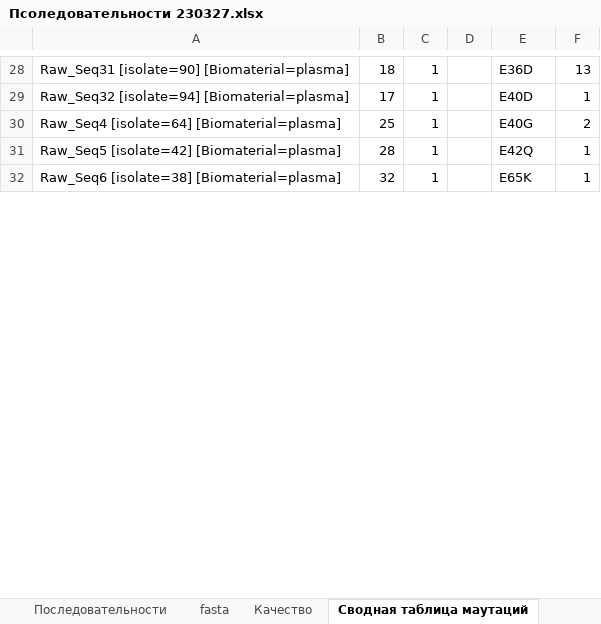
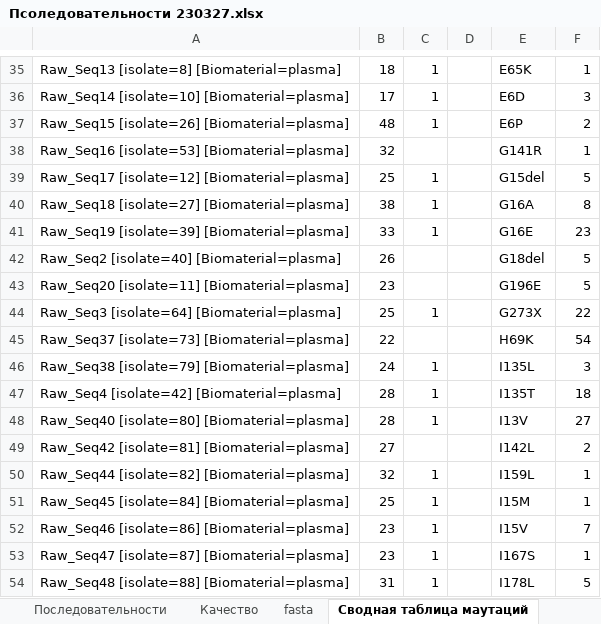
Before and after one commit to Lirollel/Work_Virom_PowerQuery-Python-Bash, an Excel workbook: HIV-CNS/Псоледовательности 230327.xlsx, sheet Сводная таблица маутаций, drawn as a sheet; only a part is shown, gaps mark what is left out; values as stored, in another font and other column widths than the file's, no borders; addresses are those after the commit; the diff covers the shown part only; the diff names each change by its address in the sheet, - before the commit and + after, or states it on an @@ line.

```diff
--- a/HIV-CNS/Псоледовательности 230327.xlsx (sheet Сводная таблица маутаций)
+++ b/HIV-CNS/Псоледовательности 230327.xlsx (sheet Сводная таблица маутаций)
@@ sheet tab order changed: Последовательности | Качество | fasta | Сводная таблица маутаций @@
-A35: Raw_Seq31 [isolate=90] [Biomaterial=plasma]
+A35: Raw_Seq13 [isolate=8] [Biomaterial=plasma]
-E35: E36D
+E35: E65K
-F35: 13
+F35: 1
-A36: Raw_Seq32 [isolate=94] [Biomaterial=plasma]
+A36: Raw_Seq14 [isolate=10] [Biomaterial=plasma]
-E36: E40D
+E36: E6D
-F36: 1
+F36: 3
+row 37: Raw_Seq15 [isolate=26] [Biomaterial=plasma] | 48 | 1 |  | E6P | 2
+row 38: Raw_Seq16 [isolate=53] [Biomaterial=plasma] | 32 |  |  | G141R | 1
+row 39: Raw_Seq17 [isolate=12] [Biomaterial=plasma] | 25 | 1 |  | G15del | 5
+row 40: Raw_Seq18 [isolate=27] [Biomaterial=plasma] | 38 | 1 |  | G16A | 8
+row 41: Raw_Seq19 [isolate=39] [Biomaterial=plasma] | 33 | 1 |  | G16E | 23
+row 42: Raw_Seq2 [isolate=40] [Biomaterial=plasma] | 26 |  |  | G18del | 5
+row 43: Raw_Seq20 [isolate=11] [Biomaterial=plasma] | 23 |  |  | G196E | 5
-A44: Raw_Seq4 [isolate=64] [Biomaterial=plasma]
+A44: Raw_Seq3 [isolate=64] [Biomaterial=plasma]
-E44: E40G
+E44: G273X
-F44: 2
+F44: 22
+row 45: Raw_Seq37 [isolate=73] [Biomaterial=plasma] | 22 |  |  | H69K | 54
+row 46: Raw_Seq38 [isolate=79] [Biomaterial=plasma] | 24 | 1 |  | I135L | 3
-A47: Raw_Seq5 [isolate=42] [Biomaterial=plasma]
+A47: Raw_Seq4 [isolate=42] [Biomaterial=plasma]
-E47: E42Q
+E47: I135T
-F47: 1
+F47: 18
+row 48: Raw_Seq40 [isolate=80] [Biomaterial=plasma] | 28 | 1 |  | I13V | 27
+row 49: Raw_Seq42 [isolate=81] [Biomaterial=plasma] | 27 |  |  | I142L | 2
-A50: Raw_Seq6 [isolate=38] [Biomaterial=plasma]
+A50: Raw_Seq44 [isolate=82] [Biomaterial=plasma]
-E50: E65K
+E50: I159L
+row 51: Raw_Seq45 [isolate=84] [Biomaterial=plasma] | 25 | 1 |  | I15M | 1
+row 52: Raw_Seq46 [isolate=86] [Biomaterial=plasma] | 23 | 1 |  | I15V | 7
+row 53: Raw_Seq47 [isolate=87] [Biomaterial=plasma] | 23 | 1 |  | I167S | 1
+row 54: Raw_Seq48 [isolate=88] [Biomaterial=plasma] | 31 | 1 |  | I178L | 5
```
Also changed, not shown: 106 added rows, 48 removed rows and 95 edited cells elsewhere in this sheet, sheet Ананлиз мутаций, sheet Качество, sheet S.
